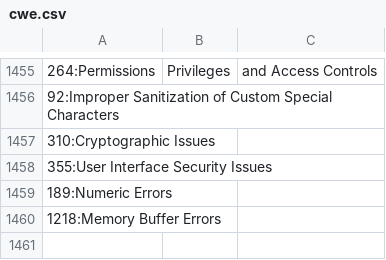
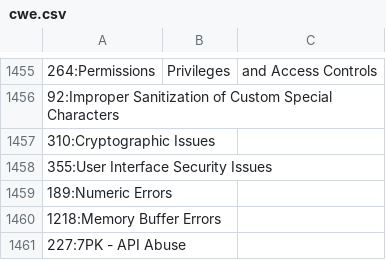
Before and after one commit to psyker156/cve_investigator, a CSV file: cwe.csv, drawn as a sheet; only a part is shown, gaps mark what is left out; the diff names each change by its address in the sheet, - before the commit and + after, or states it on an @@ line.

```diff
--- a/cwe.csv
+++ b/cwe.csv
+row 1461: 227:7PK - API Abuse
```
Also changed, not shown: parsers/cwe.csv, 5 other files.
